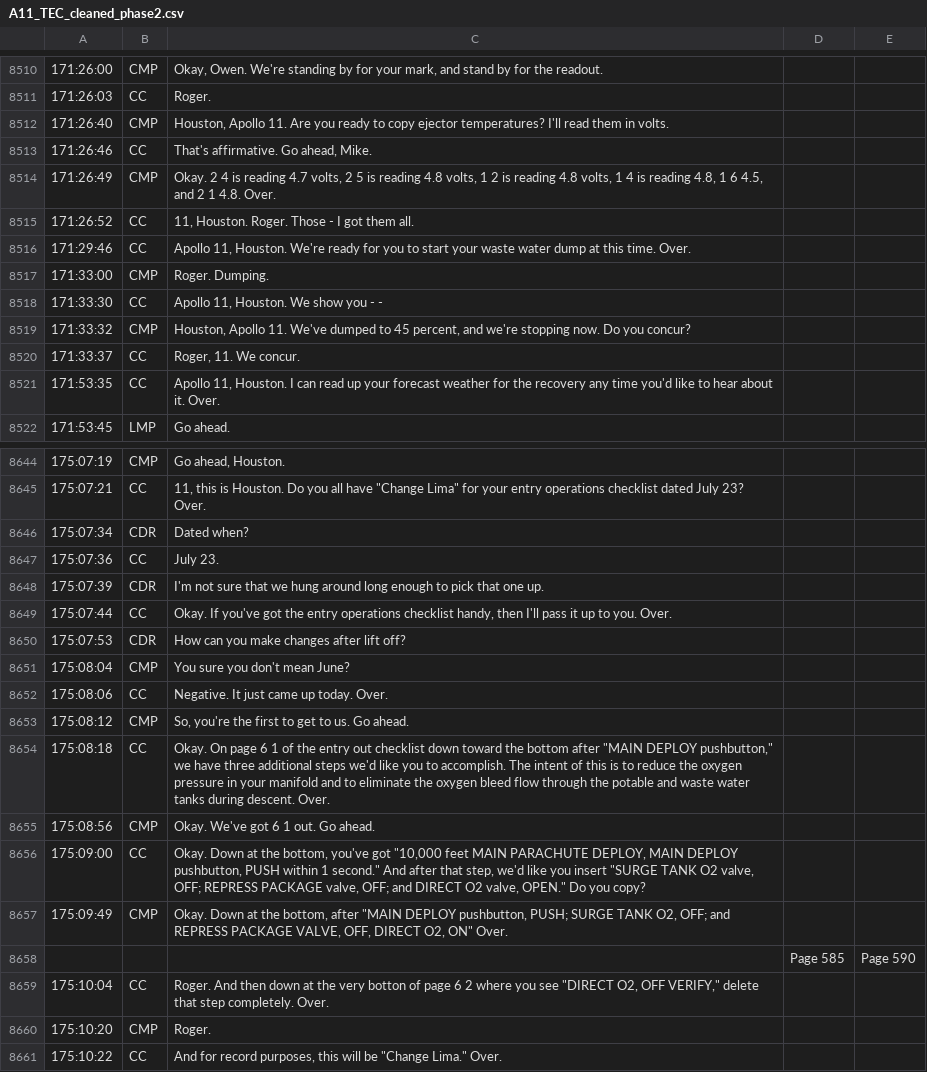
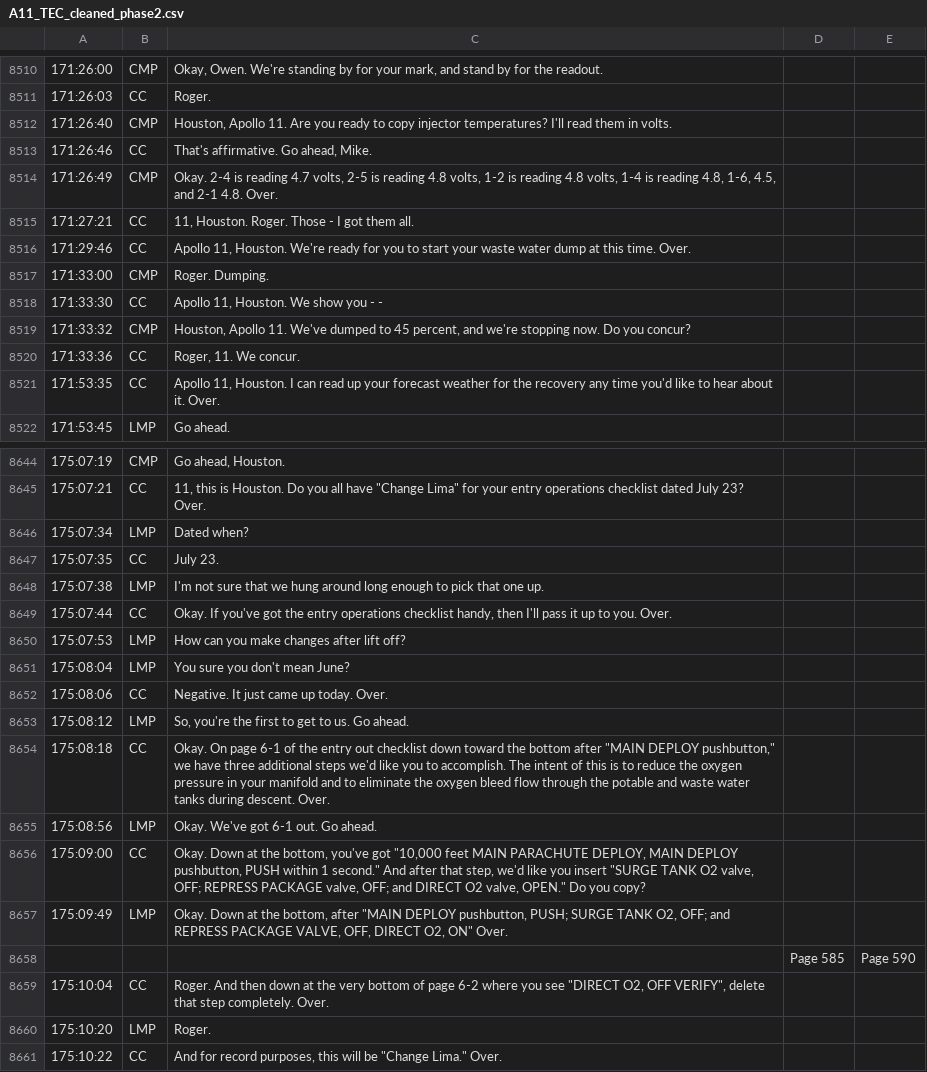
Before and after one commit to bfeist/Apollo_11, a CSV file: MISSION_DATA/A11_TEC_cleaned_phase2.csv, drawn as a sheet; only a part is shown, gaps mark what is left out; the diff covers the shown part only.

```diff
--- a/MISSION_DATA/A11_TEC_cleaned_phase2.csv
+++ b/MISSION_DATA/A11_TEC_cleaned_phase2.csv
@@ -8511,6 +8511,6 @@
 171:26:03|CC|Roger.
-171:26:40|CMP|Houston, Apollo 11. Are you ready to copy ejector temperatures? I'll read them in volts.
+171:26:40|CMP|Houston, Apollo 11. Are you ready to copy injector temperatures? I'll read them in volts.
 171:26:46|CC|That's affirmative. Go ahead, Mike.
-171:26:49|CMP|Okay. 2 4 is reading 4.7 volts, 2 5 is reading 4.8 volts, 1 2 is reading 4.8 volts, 1 4 is reading 4.8, 1 6 4.5, and 2 1 4.8. Over.
-171:26:52|CC|11, Houston. Roger. Those - I got them all.
+171:26:49|CMP|Okay. 2-4 is reading 4.7 volts, 2-5 is reading 4.8 volts, 1-2 is reading 4.8 volts, 1-4 is reading 4.8, 1-6, 4.5, and 2-1 4.8. Over.
+171:27:21|CC|11, Houston. Roger. Those - I got them all.
 171:29:46|CC|Apollo 11, Houston. We're ready for you to start your waste water dump at this time. Over.
@@ -8519,3 +8519,3 @@
 171:33:32|CMP|Houston, Apollo 11. We've dumped to 45 percent, and we're stopping now. Do you concur?
-171:33:37|CC|Roger, 11. We concur.
+171:33:36|CC|Roger, 11. We concur.
 171:53:35|CC|Apollo 11, Houston. I can read up your forecast weather for the recovery any time you'd like to hear about it. Over.
@@ -8645,17 +8645,17 @@
 175:07:21|CC|11, this is Houston. Do you all have "Change Lima" for your entry operations checklist dated July 23? Over.
-175:07:34|CDR|Dated when?
-175:07:36|CC|July 23.
-175:07:39|CDR|I'm not sure that we hung around long enough to pick that one up.
+175:07:34|LMP|Dated when?
+175:07:35|CC|July 23.
+175:07:38|LMP|I'm not sure that we hung around long enough to pick that one up.
 175:07:44|CC|Okay. If you've got the entry operations checklist handy, then I'll pass it up to you. Over.
-175:07:53|CDR|How can you make changes after lift off?
-175:08:04|CMP|You sure you don't mean June?
+175:07:53|LMP|How can you make changes after lift off?
+175:08:04|LMP|You sure you don't mean June?
 175:08:06|CC|Negative. It just came up today. Over.
-175:08:12|CMP|So, you're the first to get to us. Go ahead.
-175:08:18|CC|Okay. On page 6 1 of the entry out checklist down toward the bottom after "MAIN DEPLOY pushbutton," we have three additional steps we'd like you to accomplish. The intent of this is to reduce the oxygen pressure in your manifold and to eliminate the oxygen bleed flow through the potable and waste water tanks during descent. Over.
-175:08:56|CMP|Okay. We've got 6 1 out. Go ahead.
+175:08:12|LMP|So, you're the first to get to us. Go ahead.
+175:08:18|CC|Okay. On page 6-1 of the entry out checklist down toward the bottom after "MAIN DEPLOY pushbutton," we have three additional steps we'd like you to accomplish. The intent of this is to reduce the oxygen pressure in your manifold and to eliminate the oxygen bleed flow through the potable and waste water tanks during descent. Over.
+175:08:56|LMP|Okay. We've got 6-1 out. Go ahead.
 175:09:00|CC|Okay. Down at the bottom, you've got "10,000 feet MAIN PARACHUTE DEPLOY, MAIN DEPLOY pushbutton, PUSH within 1 second." And after that step, we'd like you insert "SURGE TANK O2 valve, OFF; REPRESS PACKAGE valve, OFF; and DIRECT O2 valve, OPEN." Do you copy?
-175:09:49|CMP|Okay. Down at the bottom, after "MAIN DEPLOY pushbutton, PUSH; SURGE TANK O2, OFF; and REPRESS PACKAGE VALVE, OFF, DIRECT O2, ON" Over.
+175:09:49|LMP|Okay. Down at the bottom, after "MAIN DEPLOY pushbutton, PUSH; SURGE TANK O2, OFF; and REPRESS PACKAGE VALVE, OFF, DIRECT O2, ON" Over.
 |||Page 585|Page 590
-175:10:04|CC|Roger. And then down at the very botton of page 6 2 where you see "DIRECT O2, OFF VERIFY," delete that step completely. Over.
-175:10:20|CMP|Roger.
+175:10:04|CC|Roger. And then down at the very bottom of page 6-2 where you see "DIRECT O2, OFF VERIFY", delete that step completely. Over.
+175:10:20|LMP|Roger.
 175:10:22|CC|And for record purposes, this will be "Change Lima." Over.
```
Also changed, not shown: 15 edited cells elsewhere in this file, 1 other file.
